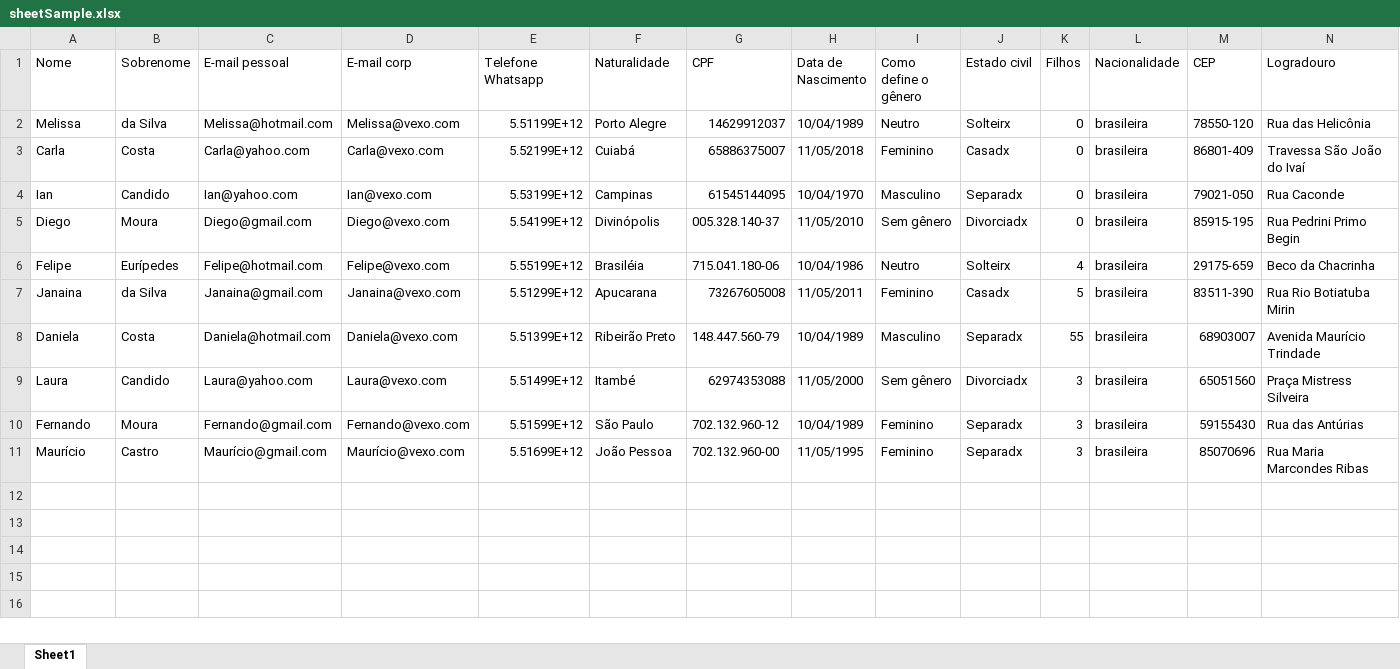
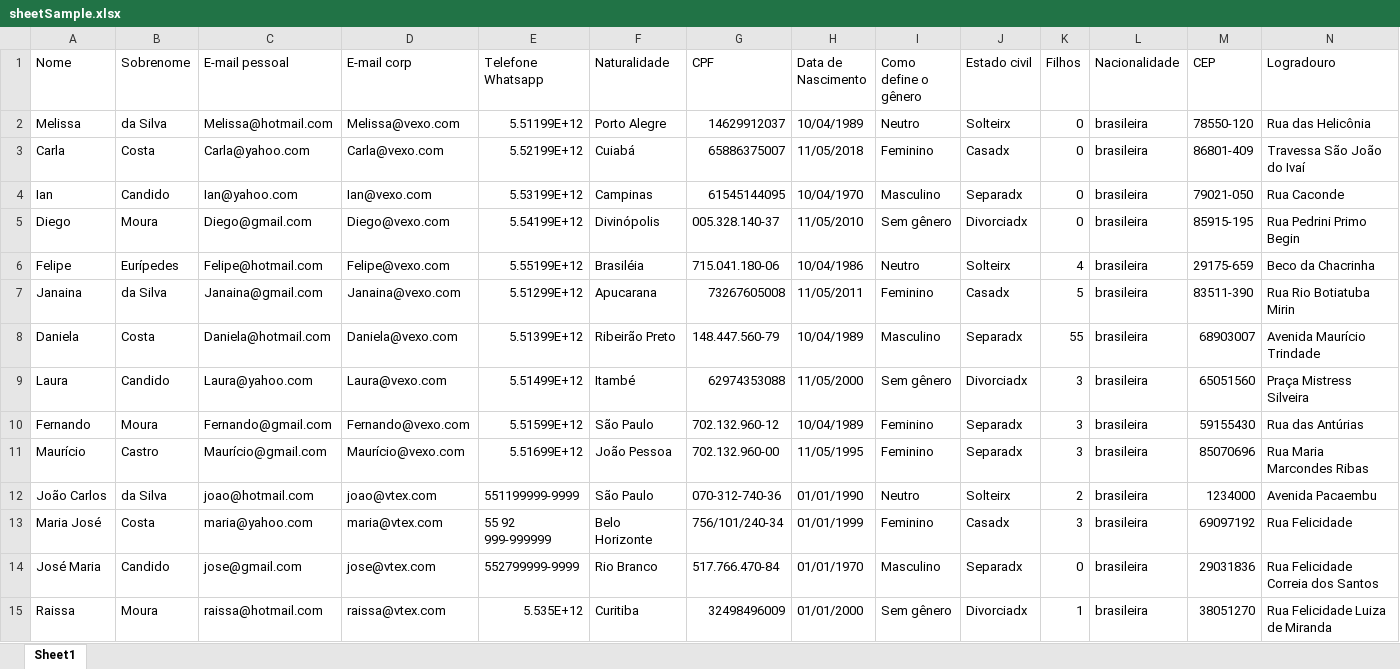
Before and after one commit to DiegoAntonioli/vexo-backend, an Excel workbook: src/sheetSample.xlsx, sheet Sheet1, drawn as a sheet; only a part is shown; values as stored, in another font and other column widths than the file's, no borders; rows hold the shown columns only; the diff names each change by its address in the sheet, - before the commit and + after, or states it on an @@ line.

```diff
--- a/src/sheetSample.xlsx (sheet Sheet1)
+++ b/src/sheetSample.xlsx (sheet Sheet1)
+row 12: João Carlos | da Silva | joao@hotmail.com | joao@vtex.com | 551199999-9999 | São Paulo | 070-312-740-36 | 01/01/1990 | Neutro | Solteirx | 2 | brasileira | 1234000 | Avenida Pacaembu
+row 13: Maria José | Costa | maria@yahoo.com | maria@vtex.com | 55 92 999-999999 | Belo Horizonte | 756/101/240-34 | 01/01/1999 | Feminino | Casadx | 3 | brasileira | 69097192 | Rua Felicidade
+row 14: José Maria | Candido | jose@gmail.com | jose@vtex.com | 552799999-9999 | Rio Branco | 517.766.470-84 | 01/01/1970 | Masculino | Separadx | 0 | brasileira | 29031836 | Rua Felicidade Correia dos Santos
+row 15: Raissa | Moura | raissa@hotmail.com | raissa@vtex.com | 5.535E+12 | Curitiba | 32498496009 | 01/01/2000 | Sem gênero | Divorciadx | 1 | brasileira | 38051270 | Rua Felicidade Luiza de Miranda
```
Also changed, not shown: 1 other file.
